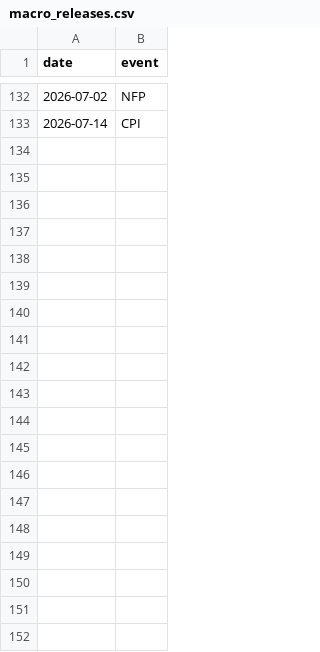
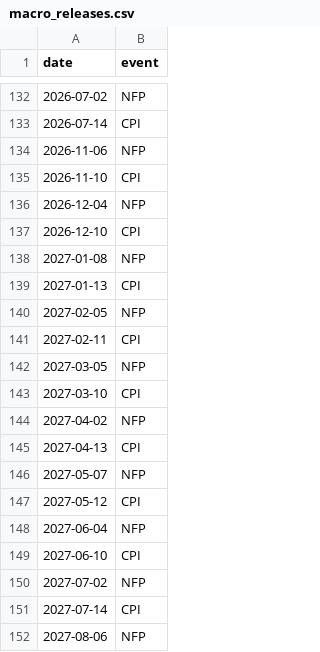
Before and after one commit to ady7ady7/python_agentic_learning, a CSV file: macro_releases.csv, drawn as a sheet; only a part is shown, gaps mark what is left out; the diff covers the shown part only; the diff names each change by its address in the sheet, - before the commit and + after, or states it on an @@ line.

Commit message:
Week 12 Day 1: final LinReg logged to MLflow, range constants recalibrated
- Garman-Klass and semivariance add nothing over the current feature set
- TimeSeriesSplit CV on final features: MAE 0.342 +/- 0.023
- Final 8-feature linear model logged, k_p75/k_p90 recomputed on correct ET data
- Extend macro release calendar to Dec 2027, add Week 11 quiz

```diff
--- a/macro_releases.csv
+++ b/macro_releases.csv
+row 134: 2026-11-06 | NFP
+row 135: 2026-11-10 | CPI
+row 136: 2026-12-04 | NFP
+row 137: 2026-12-10 | CPI
+row 138: 2027-01-08 | NFP
+row 139: 2027-01-13 | CPI
+row 140: 2027-02-05 | NFP
+row 141: 2027-02-11 | CPI
+row 142: 2027-03-05 | NFP
+row 143: 2027-03-10 | CPI
+row 144: 2027-04-02 | NFP
+row 145: 2027-04-13 | CPI
+row 146: 2027-05-07 | NFP
+row 147: 2027-05-12 | CPI
+row 148: 2027-06-04 | NFP
+row 149: 2027-06-10 | CPI
+row 150: 2027-07-02 | NFP
+row 151: 2027-07-14 | CPI
+row 152: 2027-08-06 | NFP
```
Also changed, not shown: 9 added rows elsewhere in this file, 4 other files.
